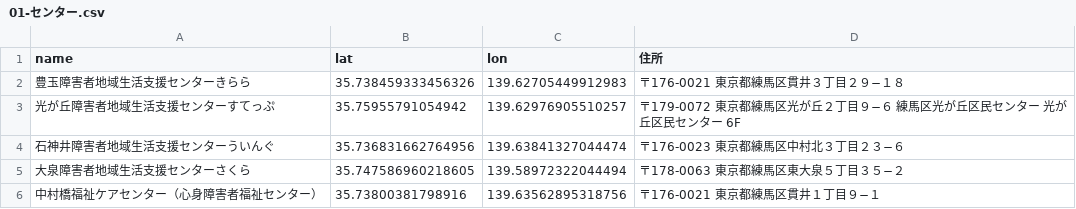
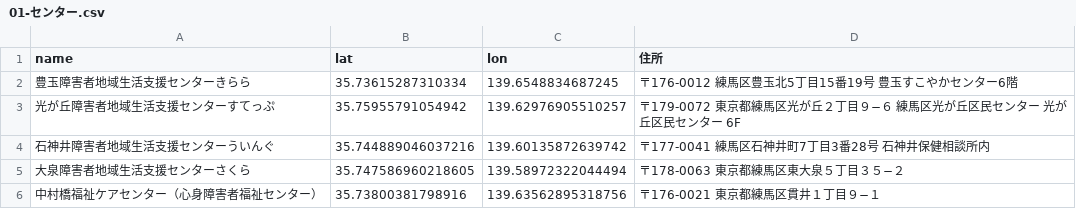
Before and after one commit to MotoyaTakashi/nerima-shogaishashisetsumap, a CSV file: csv/01-センター.csv, drawn as a sheet.

Commit message:
Update 01-センター.csv

```diff
--- a/csv/01-センター.csv
+++ b/csv/01-センター.csv
@@ -1,5 +1,5 @@
 name,lat,lon,住所
-豊玉障害者地域生活支援センターきらら,35.738459333456326, 139.62705449912983,〒176-0021 東京都練馬区貫井３丁目２９−１８
+豊玉障害者地域生活支援センターきらら,35.73615287310334, 139.6548834687245,〒176-0012　練馬区豊玉北5丁目15番19号　豊玉すこやかセンター6階
 光が丘障害者地域生活支援センターすてっぷ,35.75955791054942,139.62976905510257,〒179-0072 東京都練馬区光が丘２丁目９−６ 練馬区光が丘区民センター 光が丘区民センター 6F
-石神井障害者地域生活支援センターういんぐ,35.736831662764956,139.63841327044474,〒176-0023 東京都練馬区中村北３丁目２３−６
+石神井障害者地域生活支援センターういんぐ,35.744889046037216, 139.60135872639742,〒177-0041　練馬区石神井町7丁目3番28号　石神井保健相談所内
 大泉障害者地域生活支援センターさくら,35.747586960218605,139.58972322044494,〒178-0063 東京都練馬区東大泉５丁目３５−２
```
